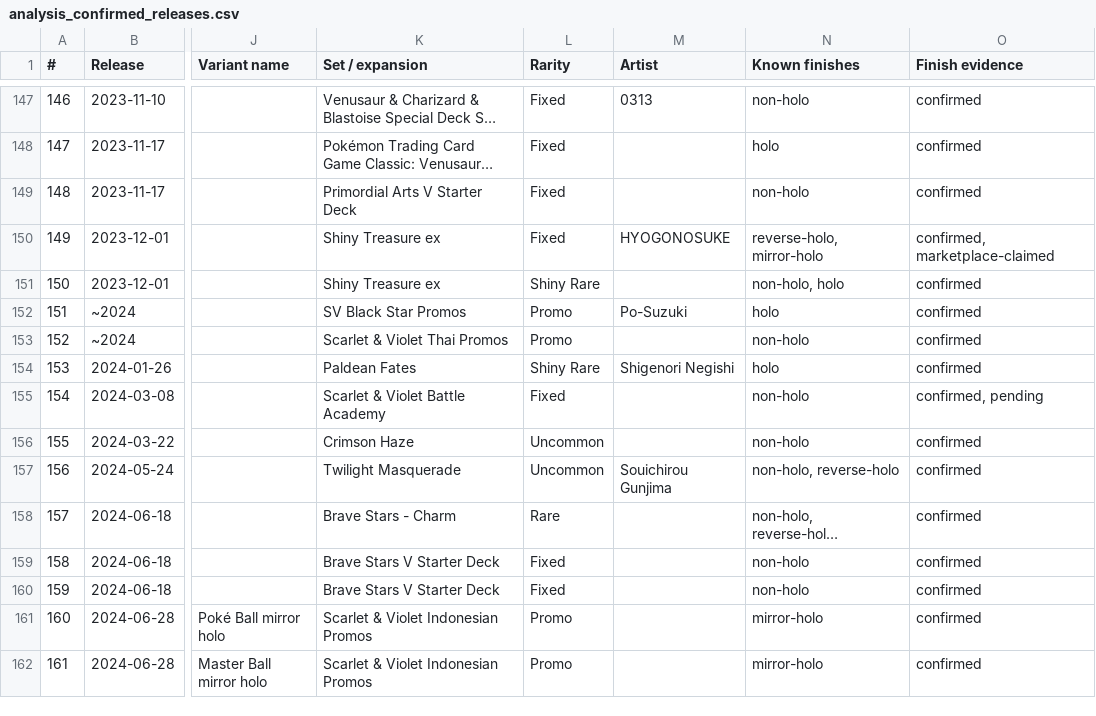
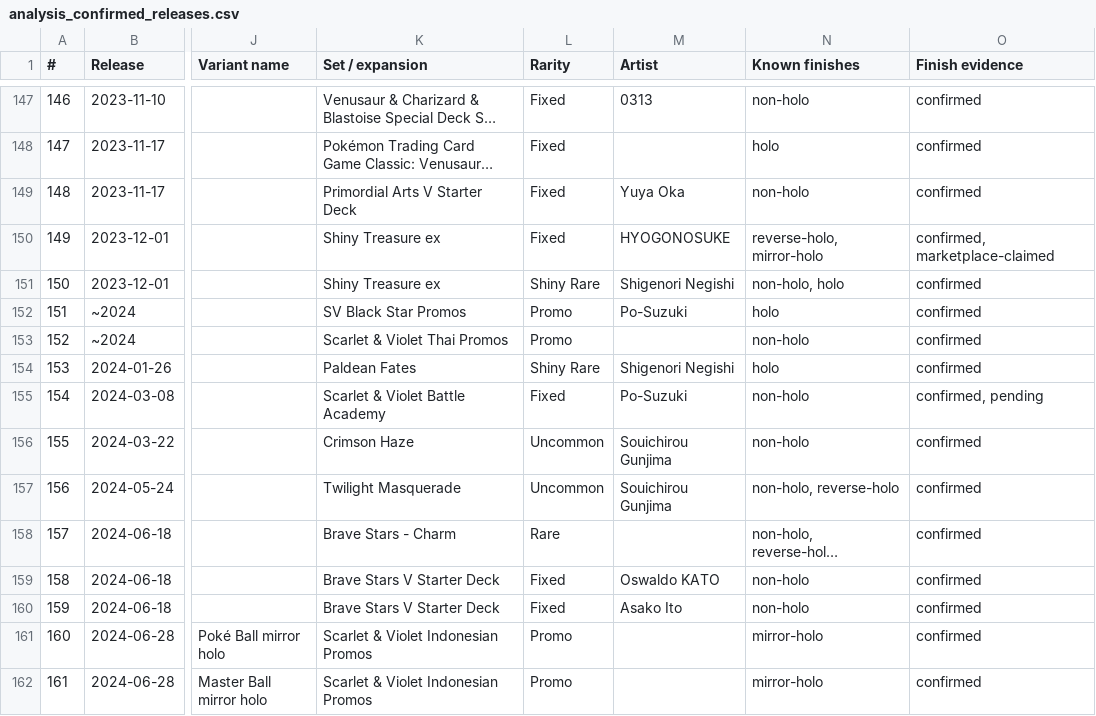
Before and after one commit to m4s-ai/snoredex-data, a CSV file: analysis_confirmed_releases.csv, drawn as a sheet; only a part is shown, gaps mark what is left out; long unchanged cells end in …; the diff covers the shown part only; the diff names each change by its address in the sheet, - before the commit and + after, or states it on an @@ line.

```diff
--- a/analysis_confirmed_releases.csv
+++ b/analysis_confirmed_releases.csv
-M149 (Artist): (empty)
+M149 (Artist): Yuya Oka
-M151 (Artist): (empty)
+M151 (Artist): Shigenori Negishi
-M155 (Artist): (empty)
+M155 (Artist): Po-Suzuki
-M156 (Artist): (empty)
+M156 (Artist): Souichirou Gunjima
-M159 (Artist): (empty)
+M159 (Artist): Oswaldo KATO
-M160 (Artist): (empty)
+M160 (Artist): Asako Ito
```
Also changed, not shown: 48 edited cells elsewhere in this file, 35 other files.
